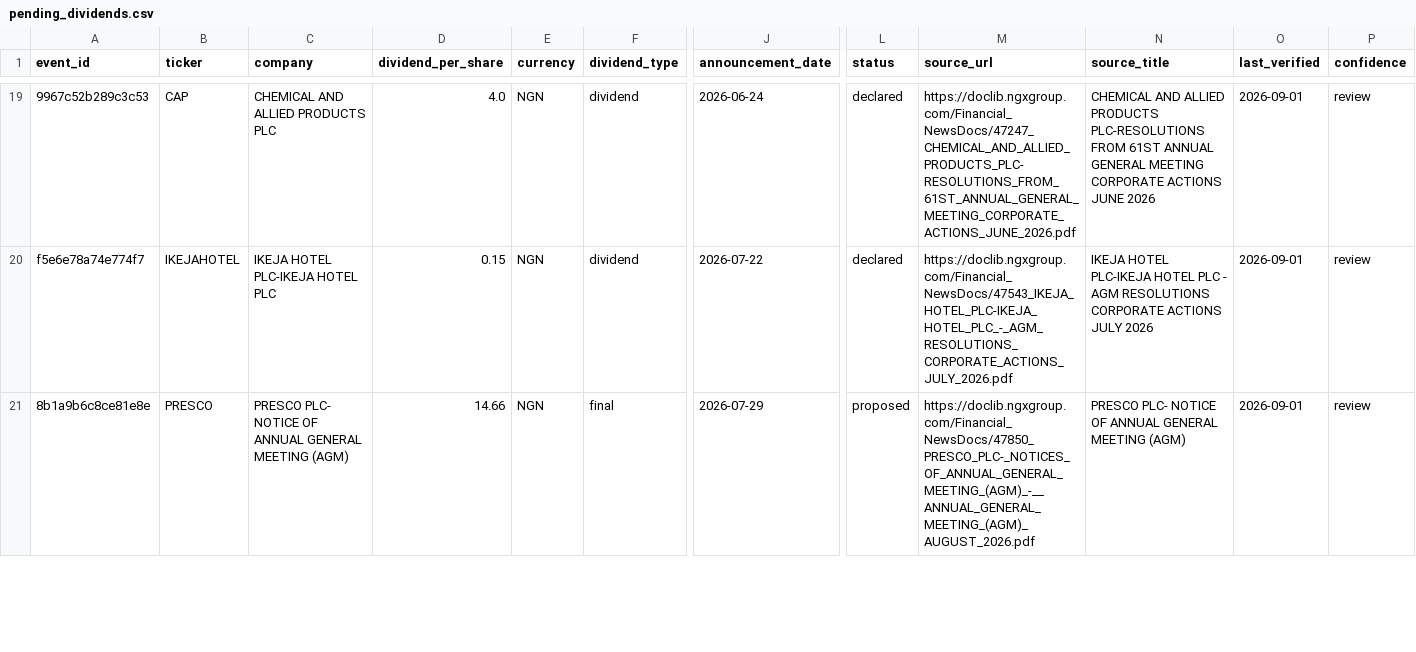
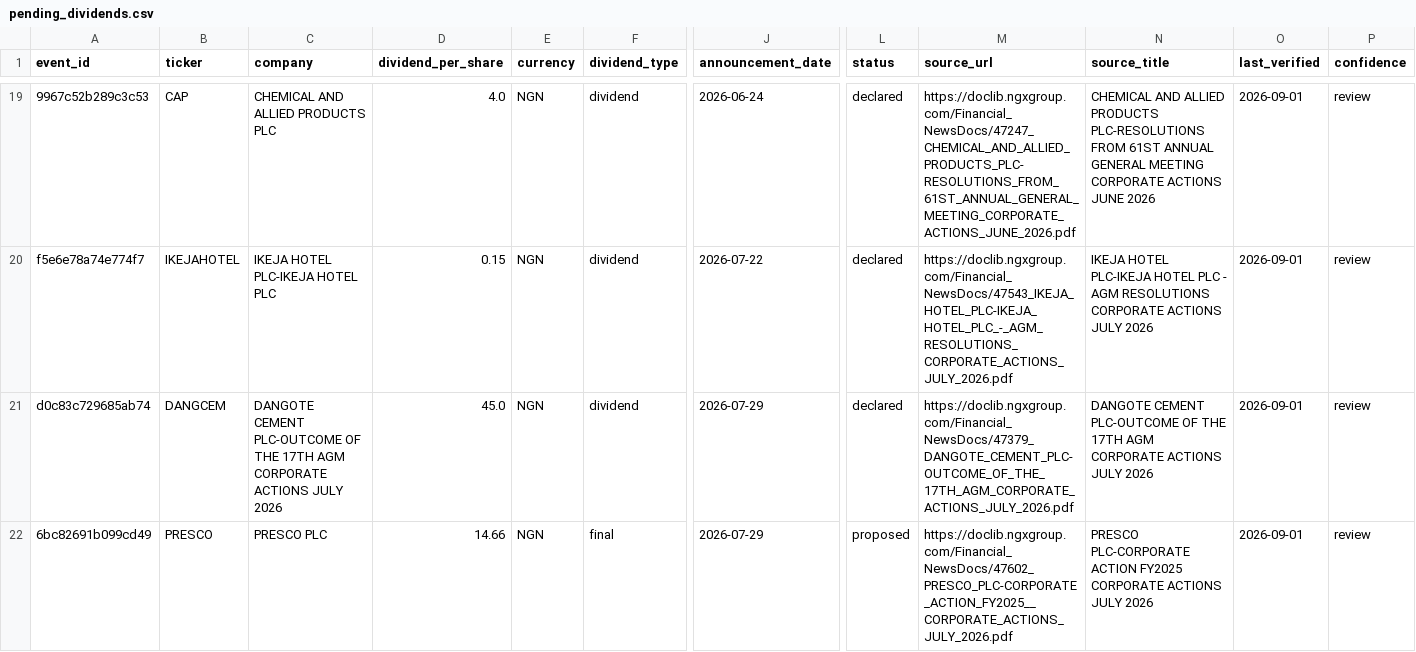
Before and after one commit to osargrrgrn/nairasheets-dividend-feed, a CSV file: docs/pending_dividends.csv, drawn as a sheet; only a part is shown, gaps mark what is left out; addresses are those after the commit; rows hold the shown columns only; the diff covers the shown part only; the diff names each change by its address in the sheet, - before the commit and + after, or states it on an @@ line.

```diff
--- a/docs/pending_dividends.csv
+++ b/docs/pending_dividends.csv
+row 21: d0c83c729685ab74 | DANGCEM | DANGOTE CEMENT PLC-OUTCOME OF THE 17TH AGM CORPORATE ACTIONS JULY 2026 | 45.0 | NGN | dividend | 2026-07-29 | declared | https://doclib.ngxgroup.com/Financial_NewsDocs/47379_DANGOTE_CEMENT_PLC-OUTCOME_OF_THE_17TH_AGM_CORPORATE_ACTIONS_JULY_2026.pdf | DANGOTE CEMENT PLC-OUTCOME OF THE 17TH AGM CORPORATE ACTIONS JULY 2026 | 2026-09-01 | review
-A22 (event_id): 8b1a9b6c8ce81e8e
+A22 (event_id): 6bc82691b099cd49
-C22 (company): PRESCO PLC- NOTICE OF ANNUAL GENERAL MEETING (AGM)
+C22 (company): PRESCO PLC
-M22 (source_url): https://doclib.ngxgroup.com/Financial_NewsDocs/47850_PRESCO_PLC-_NOTICES_OF_ANNUAL_GENERAL_MEETING_(AGM)_-__ANNUAL_GENERAL_MEETING_(AGM)_AUGUST_2026.pdf
+M22 (source_url): https://doclib.ngxgroup.com/Financial_NewsDocs/47602_PRESCO_PLC-CORPORATE_ACTION_FY2025__CORPORATE_ACTIONS_JULY_2026.pdf
-N22 (source_title): PRESCO PLC- NOTICE OF ANNUAL GENERAL MEETING (AGM)
+N22 (source_title): PRESCO PLC-CORPORATE ACTION FY2025 CORPORATE ACTIONS JULY 2026
```
Also changed, not shown: 2 added rows, 1 removed row and 12 edited cells elsewhere in this file, docs/dividends.csv, 5 other files.
